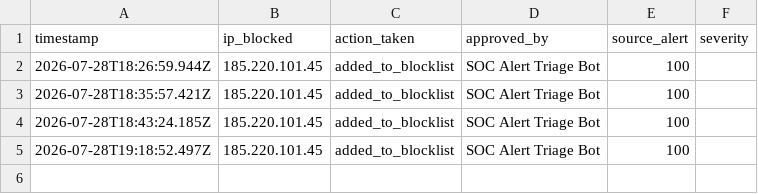
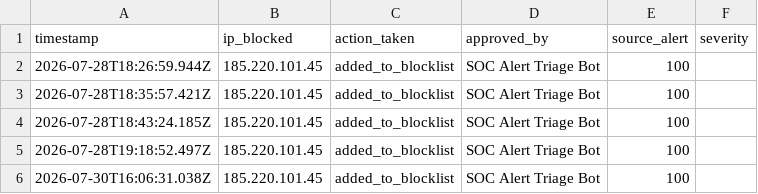
Before and after one commit to Asma-06/triage-alert-automation, a CSV file: audit.csv, drawn as a sheet; the diff names each change by its address in the sheet, - before the commit and + after, or states it on an @@ line.

Commit message:
Log block action for 185.220.101.45

```diff
--- a/audit.csv
+++ b/audit.csv
+row 6: 2026-07-30T16:06:31.038Z | 185.220.101.45 | added_to_blocklist | SOC Alert Triage Bot | 100
```
